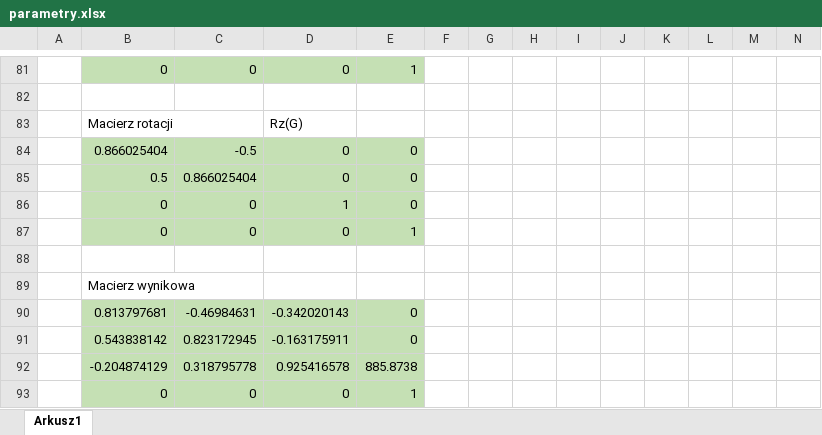
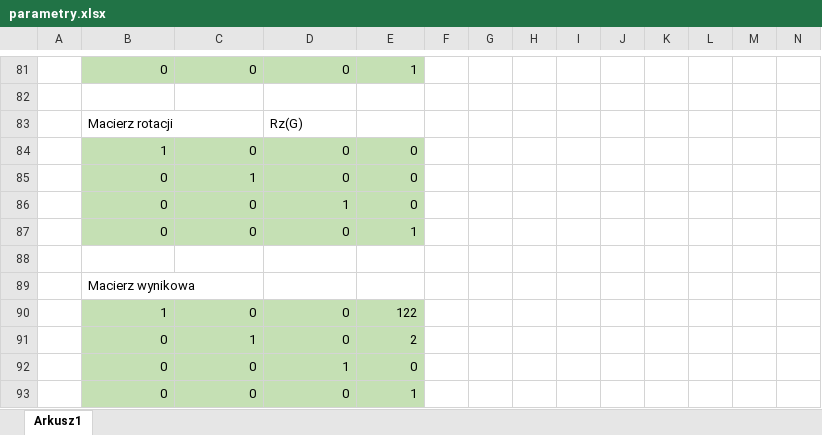
Before and after one commit to VR4Health/Krzeslo, an Excel workbook: Docsy/parametry.xlsx, sheet Arkusz1, drawn as a sheet; only a part is shown, gaps mark what is left out; values as stored, in another font and other column widths than the file's, no borders; removed rows and columns are numbered as before the commit, all else as after; rows hold the shown columns only; the diff covers the shown part only; the diff names each change by its address in the sheet, - before the commit and + after, or states it on an @@ line.

```diff
--- a/Docsy/parametry.xlsx (sheet Arkusz1)
+++ b/Docsy/parametry.xlsx (sheet Arkusz1)
-B84: 0.866025404
+B84: 1
-C84: -0.5
+C84: 0
-B85: 0.5
+B85: 0
-C85: 0.866025404
+C85: 1
-row 90:  | 0.813797681 | -0.46984631 | -0.342020143 | 0
-row 91:  | 0.543838142 | 0.823172945 | -0.163175911 | 0
-row 92:  | -0.204874129 | 0.318795778 | 0.925416578 | 885.8738
+row 90:  | 1 | 0 | 0 | 122
+row 91:  | 0 | 1 | 0 | 2
+row 92:  | 0 | 0 | 1 | 0
```
Also changed, not shown: 32 edited cells elsewhere in this sheet, 6 other files.
